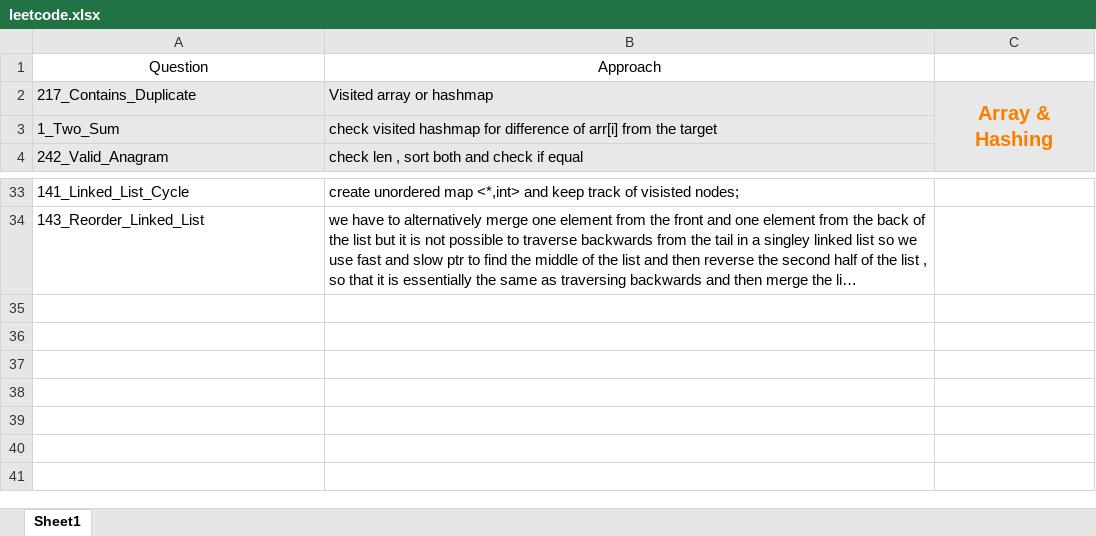
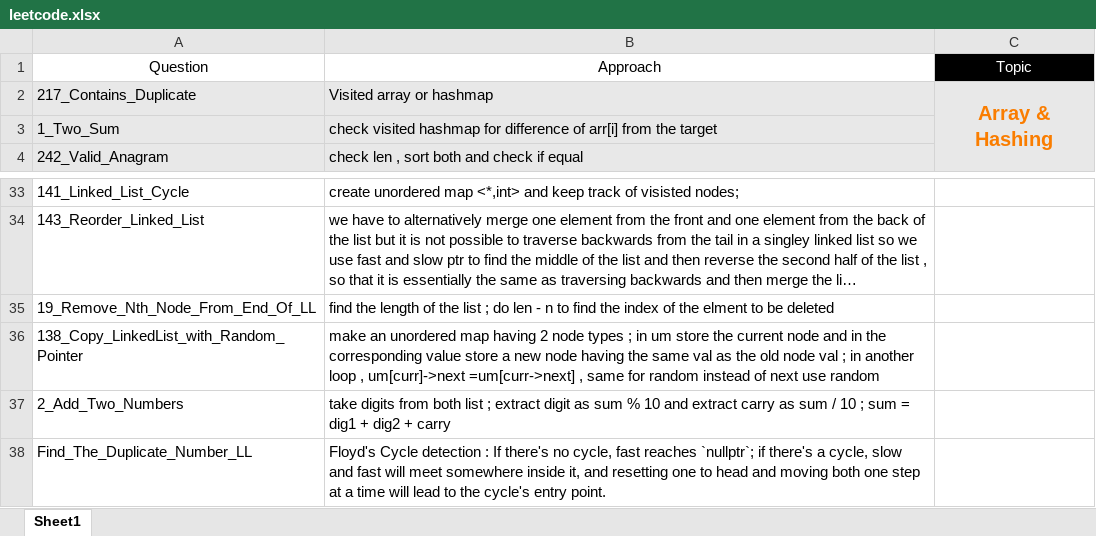
Before and after one commit to Saivya1/LeetCode, an Excel workbook: leetcode.xlsx, sheet Sheet1, drawn as a sheet; only a part is shown, gaps mark what is left out; long unchanged cells end in …; values as stored, in another font and other column widths than the file's, no borders; table styles not drawn; the diff names each change by its address in the sheet, - before the commit and + after, or states it on an @@ line.

Commit message:
xl

```diff
--- a/leetcode.xlsx (sheet Sheet1)
+++ b/leetcode.xlsx (sheet Sheet1)
-C1: (empty)
+C1: Topic
-C1 fill: none
+C1 fill: #000000
+row 35: 19_Remove_Nth_Node_From_End_Of_LL | find the length of the list ; do len - n to find the index of the elment to be deleted
+row 36: 138_Copy_LinkedList_with_Random_Pointer | make an unordered map having 2 node types ; in um store the current node and in the corresponding value store a new node having the same val as the old node val ; in another loop , um[curr]->next =um[curr->next] , same for random instead of next use random
+row 37: 2_Add_Two_Numbers | take digits from both list ; extract digit as sum % 10 and extract carry as sum / 10 ; sum = dig1 + dig2 + carry
+row 38: Find_The_Duplicate_Number_LL | Floyd's Cycle detection : If there's no cycle, fast reaches `nullptr`; if there's a cycle, slow and fast will meet somewhere inside it, and resetting one to head and moving both one step at a time will lead to the cycle's entry point.
```
